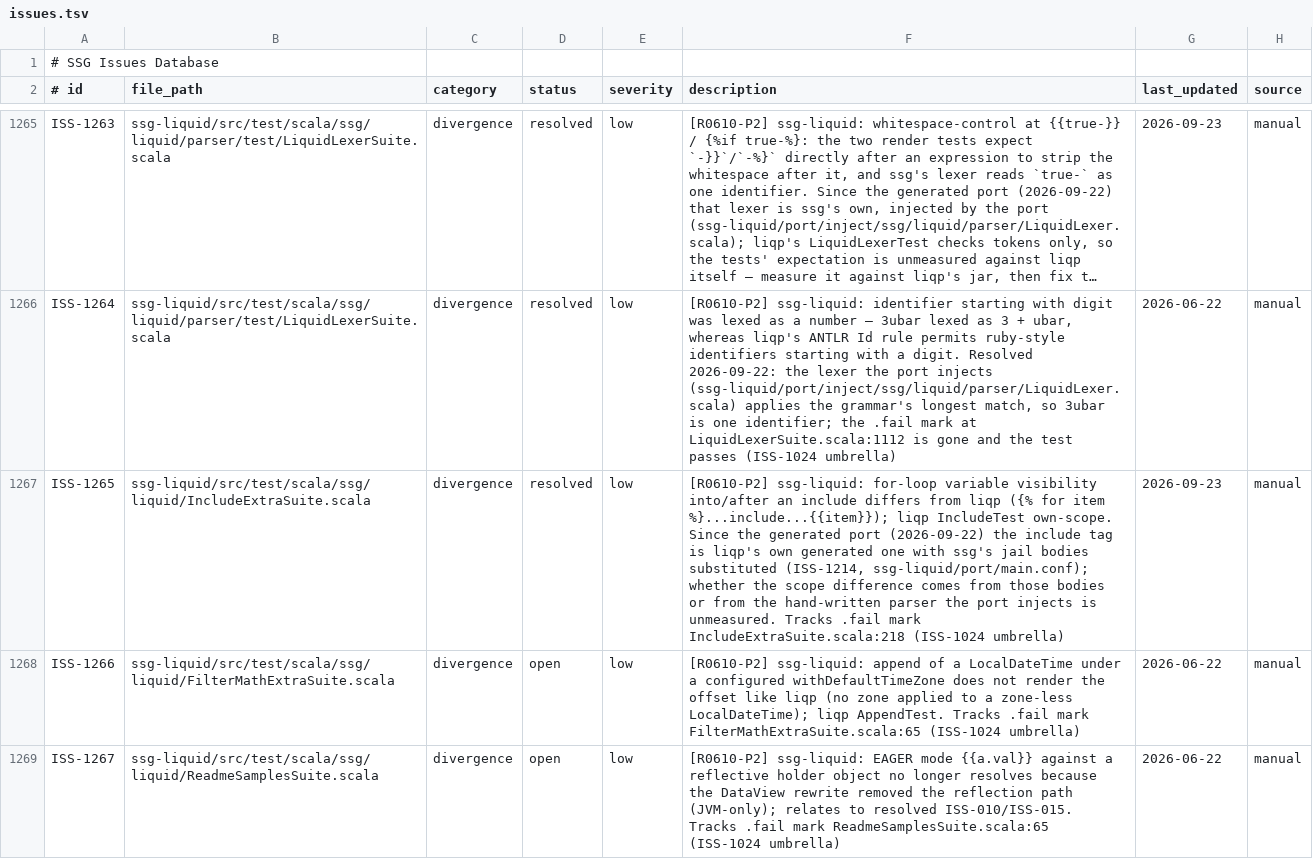
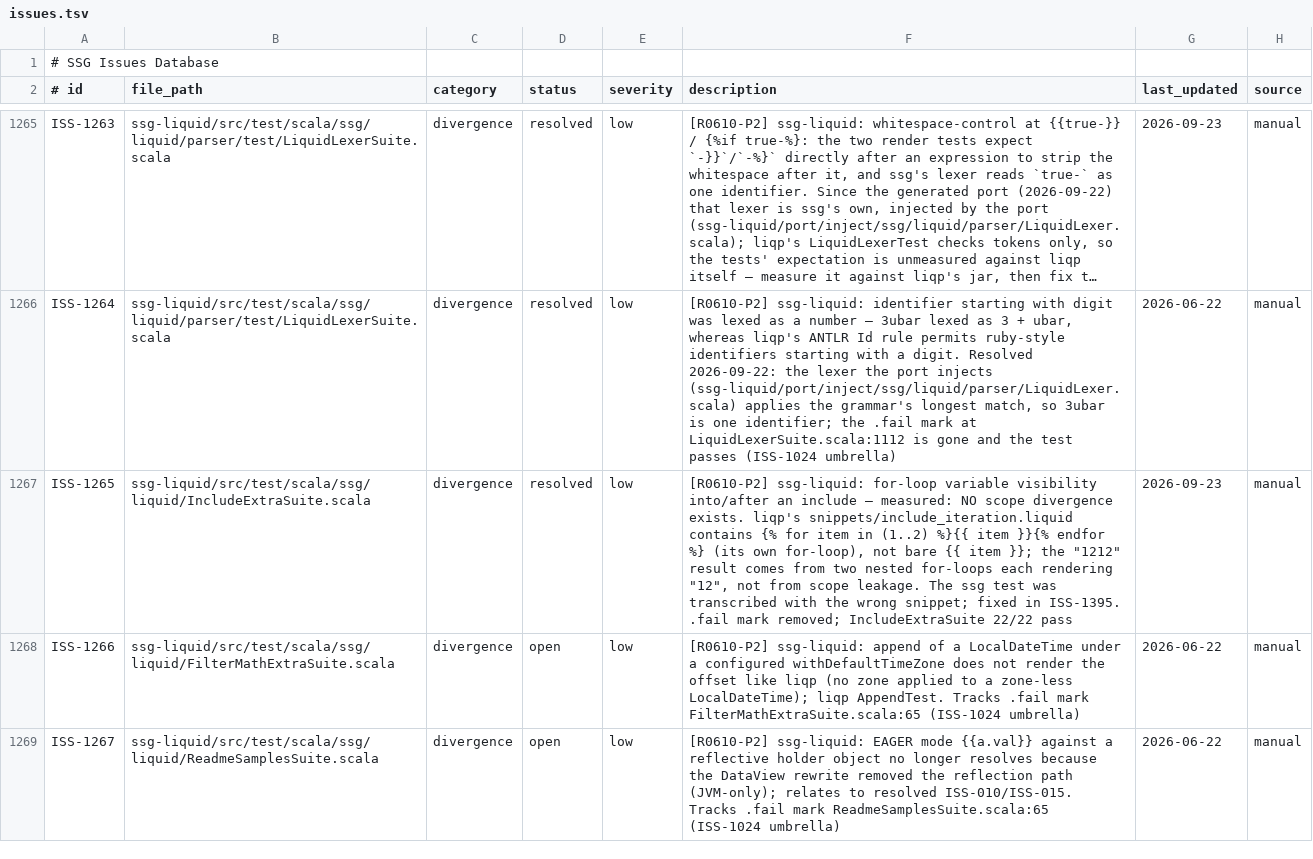
Before and after one commit to kubuszok/ssg, a TSV file: .rescale/data/issues.tsv, drawn as a sheet; only a part is shown, gaps mark what is left out; long unchanged cells end in …; the diff covers the shown part only; the diff names each change by its address in the sheet, - before the commit and + after, or states it on an @@ line.

Commit message:
ssg-liquid: fix include_iteration snippet in IncludeExtraSuite (fail marks 3 -> 2)
liqp's snippets/include_iteration.liquid contains its own for-loop
({% for item in (1..2) %}{{ item }}{% endfor %}), not bare {{ item }};
the "1212" result comes from two nested for-loops each rendering "12",
not from scope leakage. The ssg test was transcribed with the wrong
snippet content. Corrected snippet, removed .fail mark; 22/22 pass.
ISS-1395 resolved, ISS-1265 description updated.

```diff
--- a/.rescale/data/issues.tsv
+++ b/.rescale/data/issues.tsv
-F1267 (description): …an include differs from liqp ({% for item %}...include...{{item}}); liqp IncludeTest own-scope. Since the generated port (2026-09-22) the include tag is liqp's own generated one with ssg's jail bodies substituted (ISS-1214, ssg-liquid/port/main.conf); whether the scope difference comes from those bodies or from the hand-written parser the port injects is unmeasured. Tracks .fail mark IncludeExtraSuite.scala:218 (ISS-1024 umbrella)
+F1267 (description): …an include — measured: NO scope divergence exists. liqp's snippets/include_iteration.liquid contains {% for item in (1..2) %}{{ item }}{% endfor %} (its own for-loop), not bare {{ item }}; the "1212" result comes from two nested for-loops each rendering "12", not from scope leakage. The ssg test was transcribed with the wrong snippet; fixed in ISS-1395. .fail mark removed; IncludeExtraSuite 22/22 pass
```
Also changed, not shown: 4 edited cells elsewhere in this file, 1 other file.
